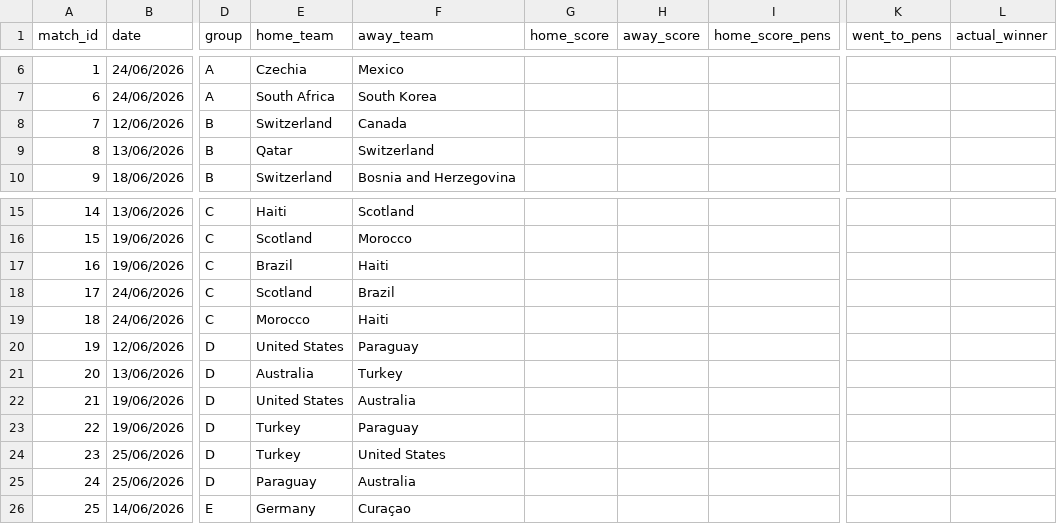
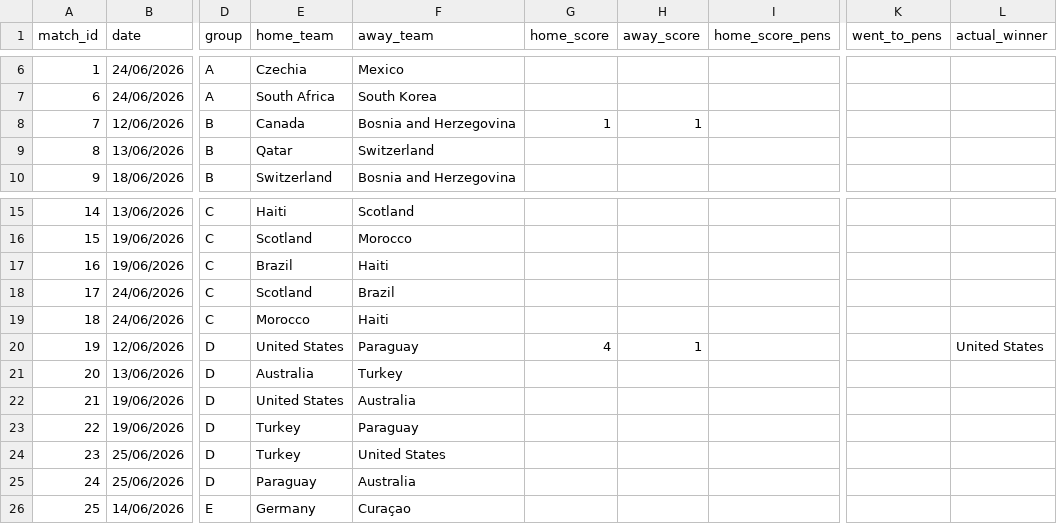
Before and after one commit to Speakful/wc2026-predictor, a CSV file: data/processed/results.csv, drawn as a sheet; only a part is shown, gaps mark what is left out; the diff names each change by its address in the sheet, - before the commit and + after, or states it on an @@ line.

Commit message:
update matchday 2

```diff
--- a/data/processed/results.csv
+++ b/data/processed/results.csv
-E8 (home_team): Switzerland
+E8 (home_team): Canada
-F8 (away_team): Canada
+F8 (away_team): Bosnia and Herzegovina
-G8 (home_score): (empty)
+G8 (home_score): 1
-H8 (away_score): (empty)
+H8 (away_score): 1
-G20 (home_score): (empty)
+G20 (home_score): 4
-H20 (away_score): (empty)
+H20 (away_score): 1
-L20 (actual_winner): (empty)
+L20 (actual_winner): United States
```
Also changed, not shown: data/processed/df_bracket_positions.csv, data/processed/df_simulation_log.csv, 2 other files.
